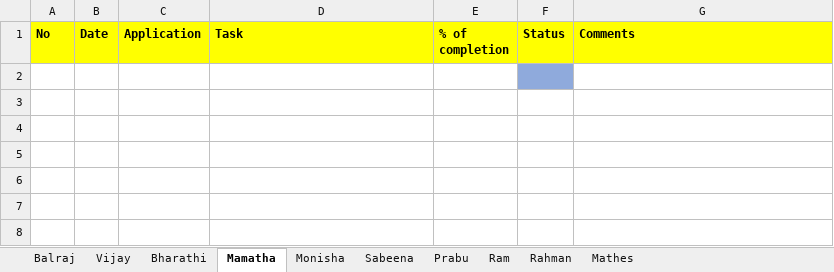
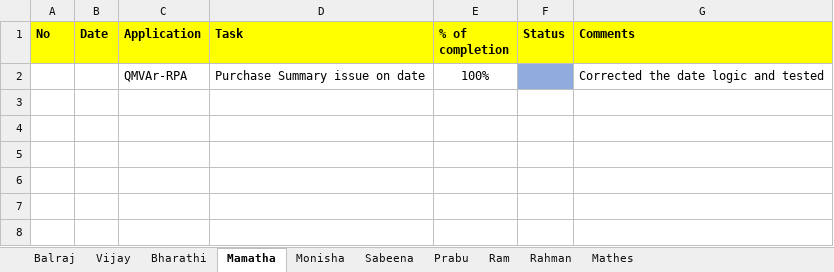
Before and after one commit to tcbalaji/DailyTracker, an Excel workbook: REVER_DailyTracker_20200901.xlsx, sheet Mamatha, drawn as a sheet; only a part is shown; values as stored, in another font and other column widths than the file's, no borders; the diff names each change by its address in the sheet, - before the commit and + after, or states it on an @@ line.

```diff
--- a/REVER_DailyTracker_20200901.xlsx (sheet Mamatha)
+++ b/REVER_DailyTracker_20200901.xlsx (sheet Mamatha)
-row 2: (empty)
+row 2:  |  | QMVAr-RPA | Purchase Summary issue on date | 100% |  | Corrected the date logic and tested
```
Also changed, not shown: REVER_DailyTracker_20200831.xlsx, REVER_DailyTracker_20200902.xlsx, 1 other file.
